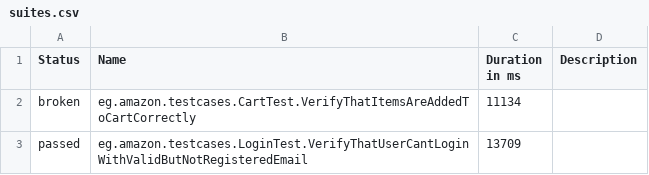
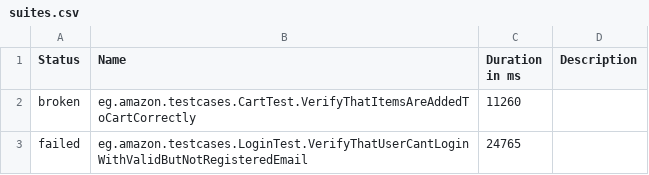
Before and after one commit to MohamedY-Selim/TGTask, a CSV file: data/suites.csv, drawn as a sheet.

```diff
--- a/data/suites.csv
+++ b/data/suites.csv
@@ -1,3 +1,3 @@
 "Status","Name","Duration in ms","Description"
-"broken","eg.amazon.testcases.CartTest.VerifyThatItemsAreAddedToCartCorrectly","11134",""
-"passed","eg.amazon.testcases.LoginTest.VerifyThatUserCantLoginWithValidButNotRegisteredEmail","13709",""
+"broken","eg.amazon.testcases.CartTest.VerifyThatItemsAreAddedToCartCorrectly","11260",""
+"failed","eg.amazon.testcases.LoginTest.VerifyThatUserCantLoginWithValidButNotRegisteredEmail","24765",""
```
Also changed, not shown: 31 other files.
